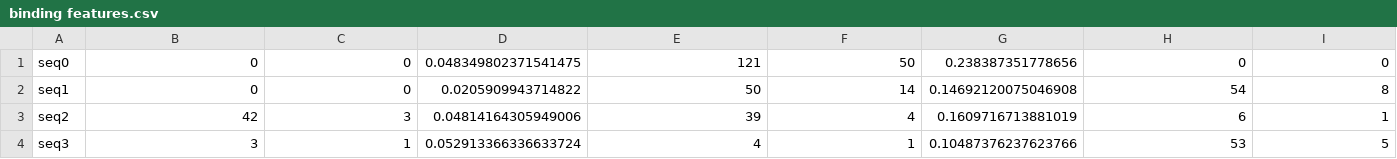
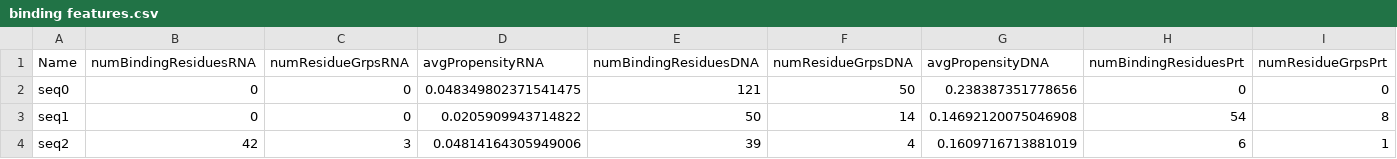
Before and after one commit to Zhous2/DataScienceProject, a CSV file: binding features.csv, drawn as a sheet; only a part is shown; the shorter side is filled out with more unchanged rows; rows hold the shown columns only; the diff names each change by its address in the sheet, - before the commit and + after, or states it on an @@ line.

Commit message:
Modified CSV for binding propensity

```diff
--- a/binding features.csv
+++ b/binding features.csv
+row 1: Name | numBindingResiduesRNA | numResidueGrpsRNA | avgPropensityRNA | numBindingResiduesDNA | numResidueGrpsDNA | avgPropensityDNA | numBindingResiduesPrt | numResidueGrpsPrt
```
Also changed, not shown: 1 other file.
